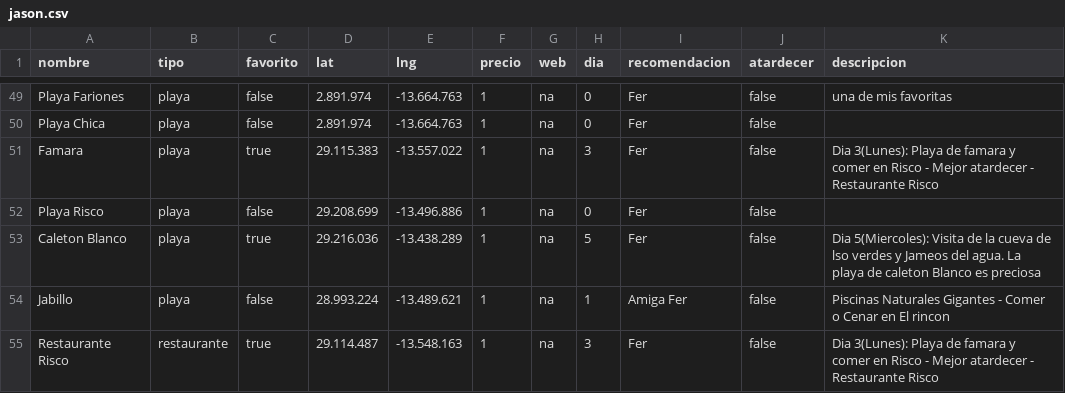
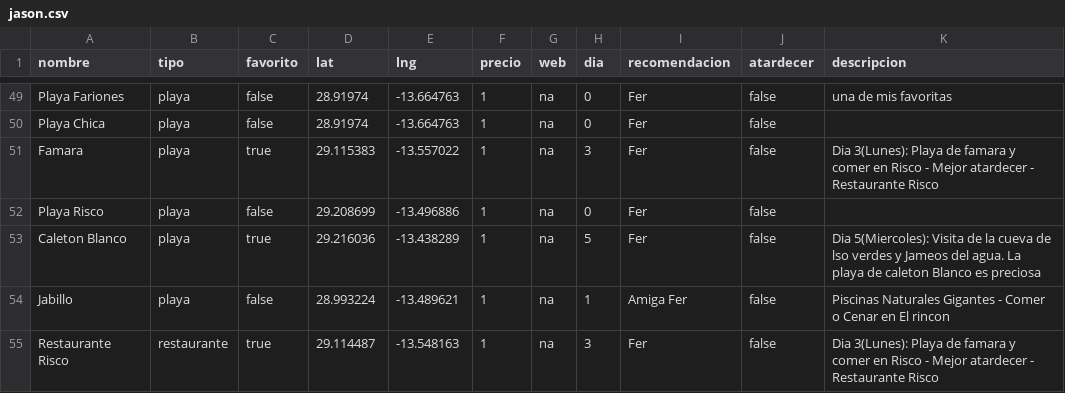
Before and after one commit to fjuradobarbas-max/LanzaroteDashboard, a CSV file: jason.csv, drawn as a sheet; only a part is shown, gaps mark what is left out; the diff covers the shown part only; the diff names each change by its address in the sheet, - before the commit and + after, or states it on an @@ line.

```diff
--- a/jason.csv
+++ b/jason.csv
-D49:D50 (lat): 2.891.974
+D49:D50 (lat): 28.91974
-E49:E50 (lng): -13.664.763
+E49:E50 (lng): -13.664763
-D51 (lat): 29.115.383
+D51 (lat): 29.115383
-E51 (lng): -13.557.022
+E51 (lng): -13.557022
-D52 (lat): 29.208.699
+D52 (lat): 29.208699
-E52 (lng): -13.496.886
+E52 (lng): -13.496886
-D53 (lat): 29.216.036
+D53 (lat): 29.216036
-E53 (lng): -13.438.289
+E53 (lng): -13.438289
-D54 (lat): 28.993.224
+D54 (lat): 28.993224
-E54 (lng): -13.489.621
+E54 (lng): -13.489621
-D55 (lat): 29.114.487
+D55 (lat): 29.114487
-E55 (lng): -13.548.163
+E55 (lng): -13.548163
```
Also changed, not shown: 82 edited cells elsewhere in this file, 13 other files.
